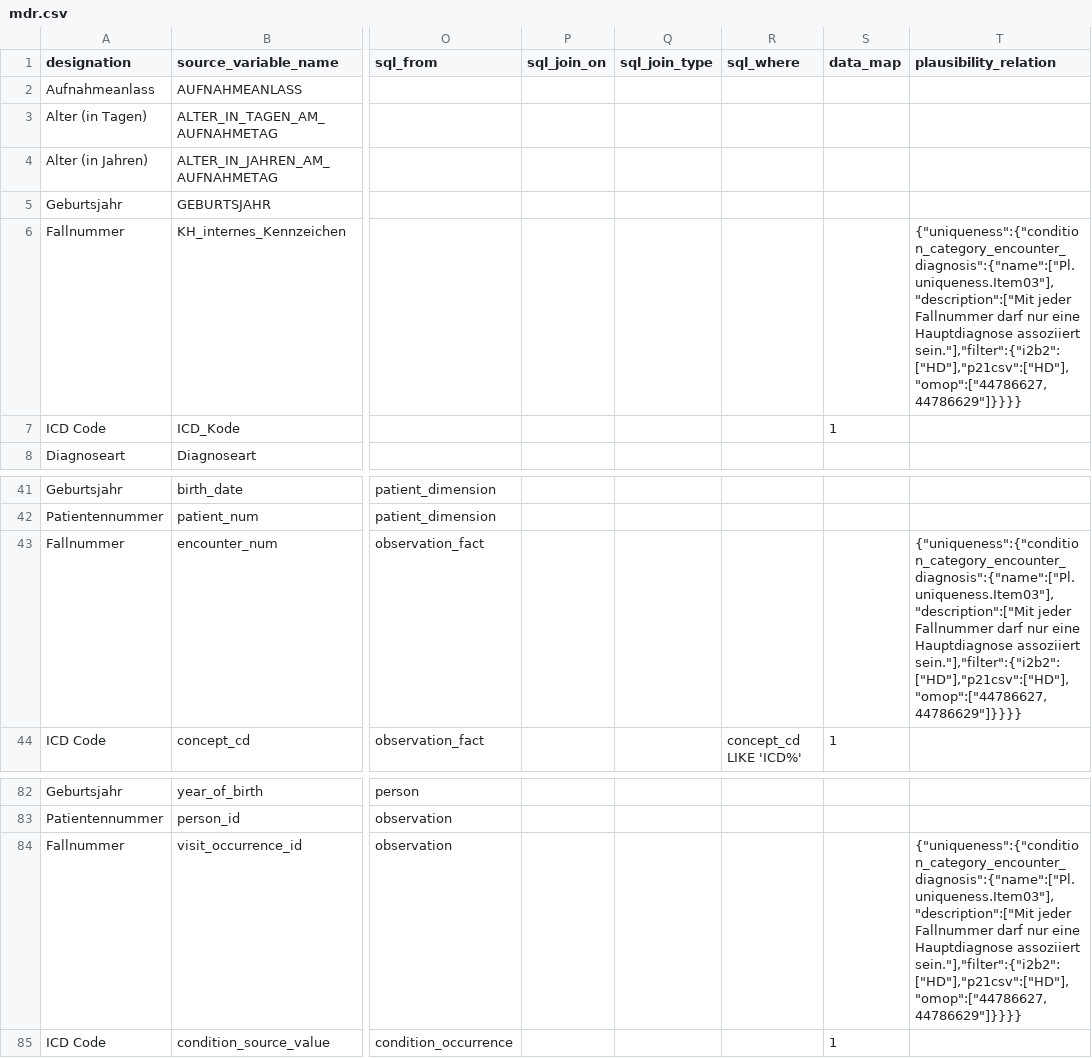
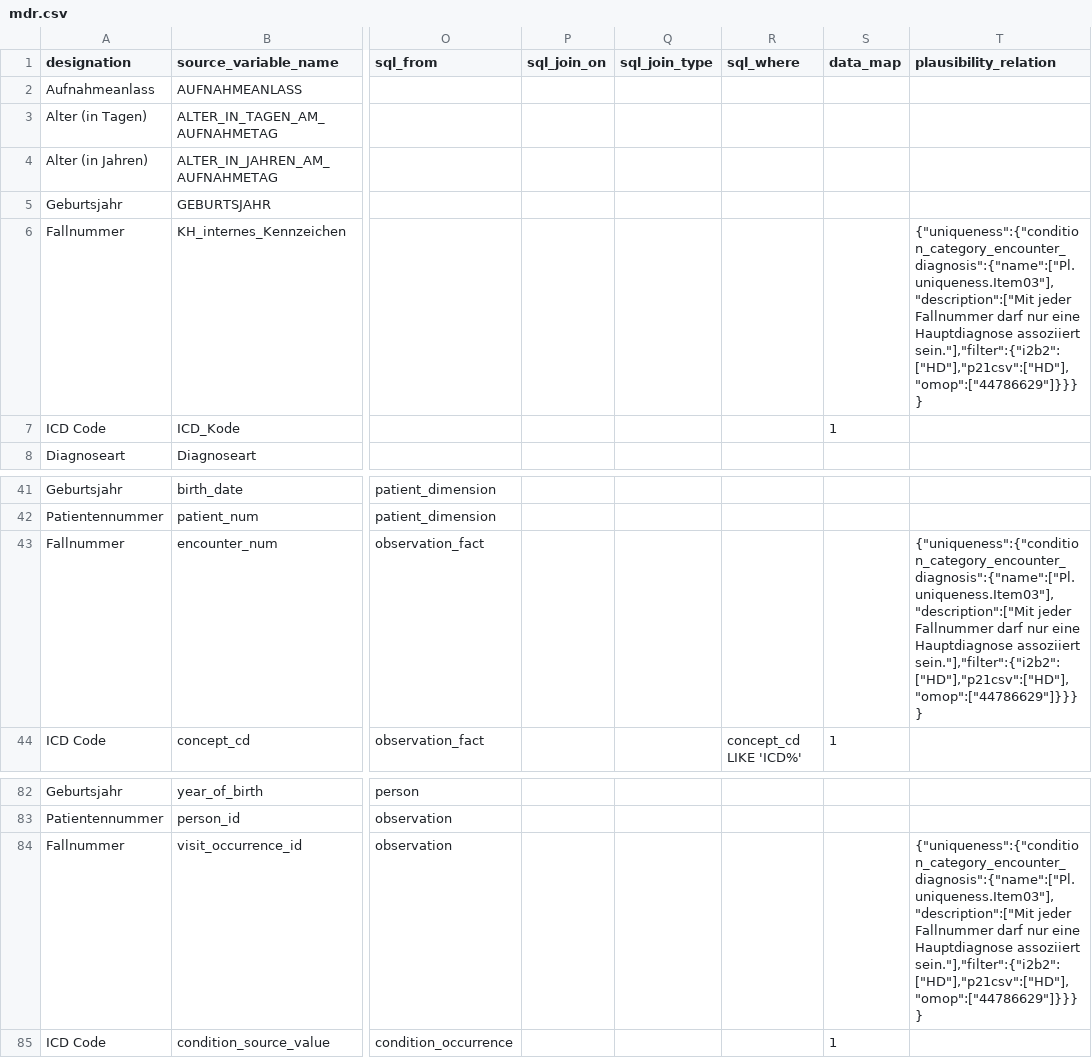
Before and after one commit to miracum/dqa-miracumdqa, a CSV file: inst/application/_utilities/MDR/mdr.csv, drawn as a sheet; only a part is shown, gaps mark what is left out; the diff names each change by its address in the sheet, - before the commit and + after, or states it on an @@ line.

Commit message:
updated mdr with omop uniquness statement

```diff
--- a/inst/application/_utilities/MDR/mdr.csv
+++ b/inst/application/_utilities/MDR/mdr.csv
-T6 (plausibility_relation): …Hauptdiagnose assoziiert sein."],"filter":{"i2b2":["HD"],"p21csv":["HD"],"omop":["44786627, 44786629"]}}}}
+T6 (plausibility_relation): …Hauptdiagnose assoziiert sein."],"filter":{"i2b2":["HD"],"p21csv":["HD"],"omop":["44786629"]}}}}
-T43 (plausibility_relation): …Hauptdiagnose assoziiert sein."],"filter":{"i2b2":["HD"],"p21csv":["HD"],"omop":["44786627, 44786629"]}}}}
+T43 (plausibility_relation): …Hauptdiagnose assoziiert sein."],"filter":{"i2b2":["HD"],"p21csv":["HD"],"omop":["44786629"]}}}}
-T84 (plausibility_relation): …Hauptdiagnose assoziiert sein."],"filter":{"i2b2":["HD"],"p21csv":["HD"],"omop":["44786627, 44786629"]}}}}
+T84 (plausibility_relation): …Hauptdiagnose assoziiert sein."],"filter":{"i2b2":["HD"],"p21csv":["HD"],"omop":["44786629"]}}}}
```
Also changed, not shown: 1 other file.
